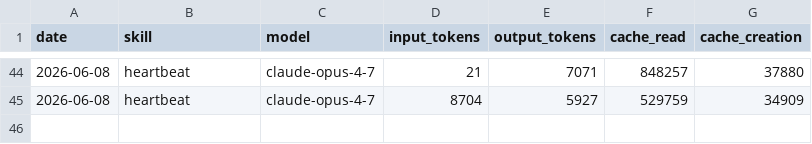
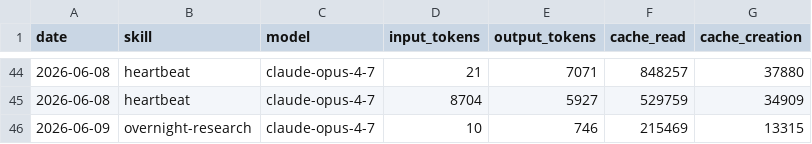
Before and after one commit to Da6hkin/aeon, a CSV file: memory/token-usage.csv, drawn as a sheet; only a part is shown, gaps mark what is left out.

Commit message:
chore(overnight-research): auto-commit 2026-06-09

```diff
--- a/memory/token-usage.csv
+++ b/memory/token-usage.csv
@@ -45 +45,2 @@ date,skill,model,input_tokens,output_tokens,cache_read,cache_creation
 2026-06-08,heartbeat,claude-opus-4-7,8704,5927,529759,34909
+2026-06-09,overnight-research,claude-opus-4-7,10,746,215469,13315
```
Also changed, not shown: 1 other file.
